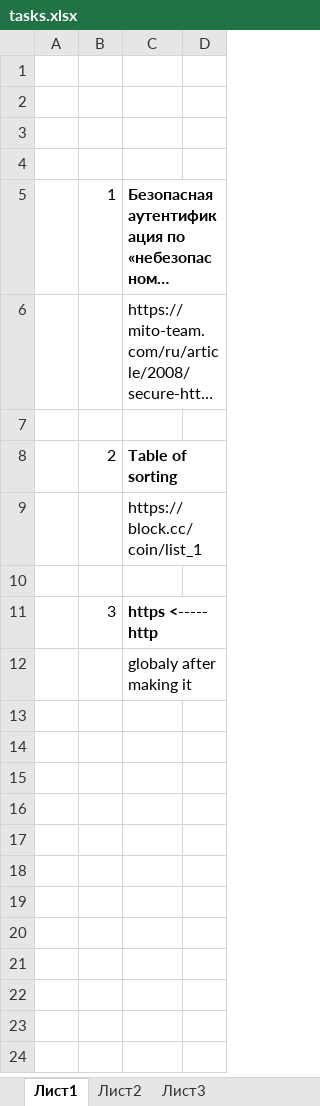
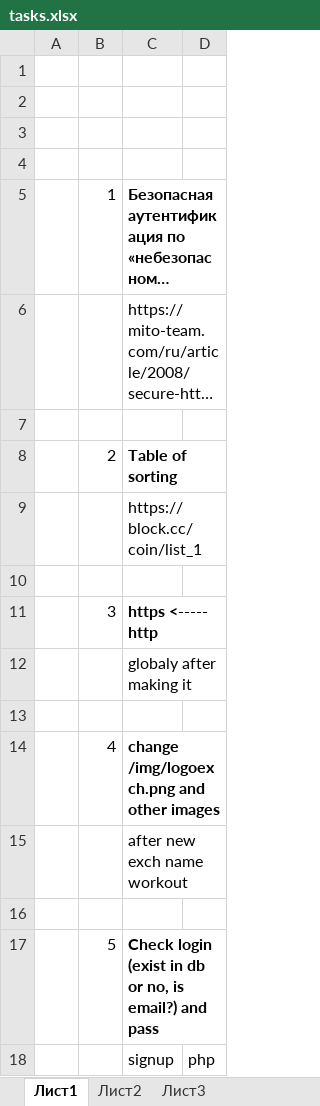
Before and after one commit to hronopay/longe.com2, an Excel workbook: www/tasks.xlsx, sheet Лист1, drawn as a sheet; long unchanged cells end in …; values as stored, in another font and other column widths than the file's, no borders; the diff names each change by its address in the sheet, - before the commit and + after, or states it on an @@ line.

```diff
--- a/www/tasks.xlsx (sheet Лист1)
+++ b/www/tasks.xlsx (sheet Лист1)
+row 13: (empty)
+row 14:  | 4 | change /img/logoexch.png and other images
+row 15:  |  | after new exch name workout
+row 16: (empty)
+row 17:  | 5 | Check login (exist in db or no, is email?) and pass
+row 18:  |  | signup | php
```
Also changed, not shown: 13 other files.
